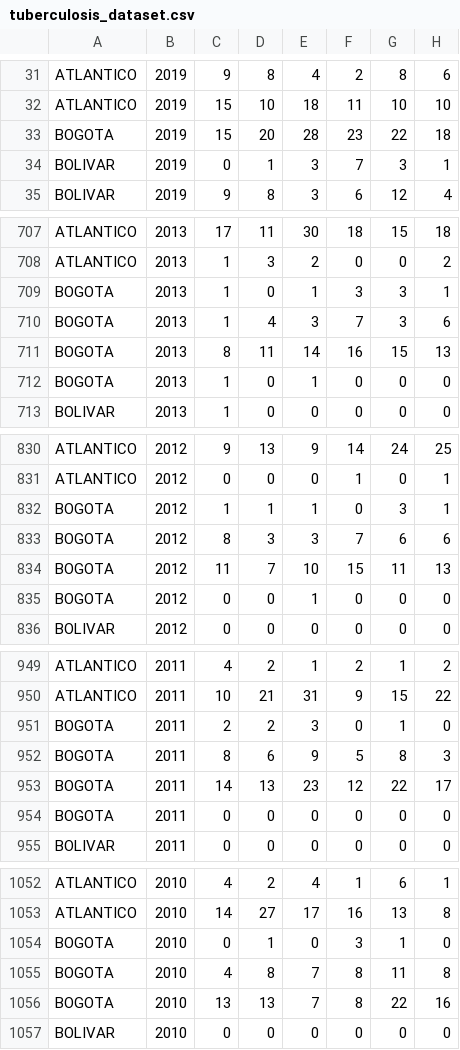
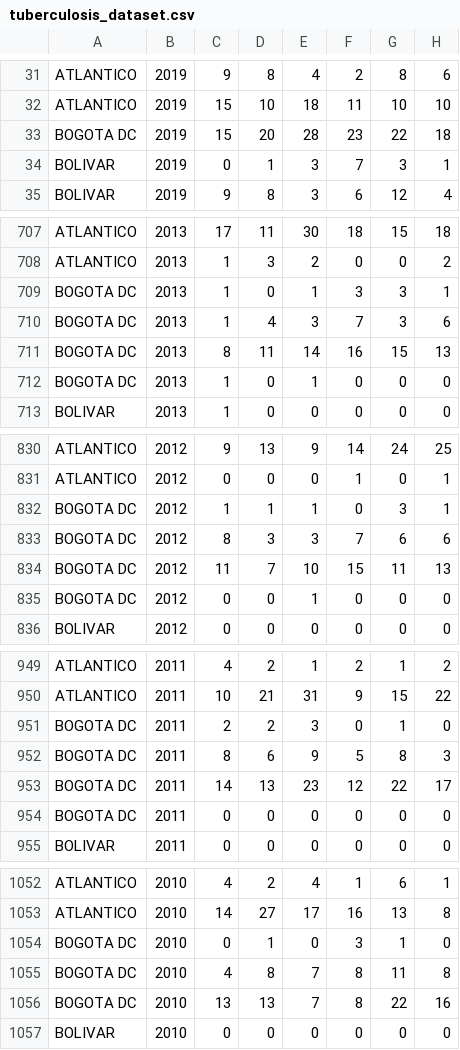
Before and after one commit to ansegura7/covid19-col-disease-impact, a CSV file: solution-desc/data/tuberculosis_dataset.csv, drawn as a sheet; only a part is shown, gaps mark what is left out; the diff covers the shown part only; the diff names each change by its address in the sheet, - before the commit and + after, or states it on an @@ line.

```diff
--- a/solution-desc/data/tuberculosis_dataset.csv
+++ b/solution-desc/data/tuberculosis_dataset.csv
-A33: BOGOTA
+A33: BOGOTA DC
-A709:A712: BOGOTA
+A709:A712: BOGOTA DC
-A832:A835: BOGOTA
+A832:A835: BOGOTA DC
-A951:A954: BOGOTA
+A951:A954: BOGOTA DC
-A1054:A1056: BOGOTA
+A1054:A1056: BOGOTA DC
```
Also changed, not shown: 22 edited cells elsewhere in this file, 3 other files.
